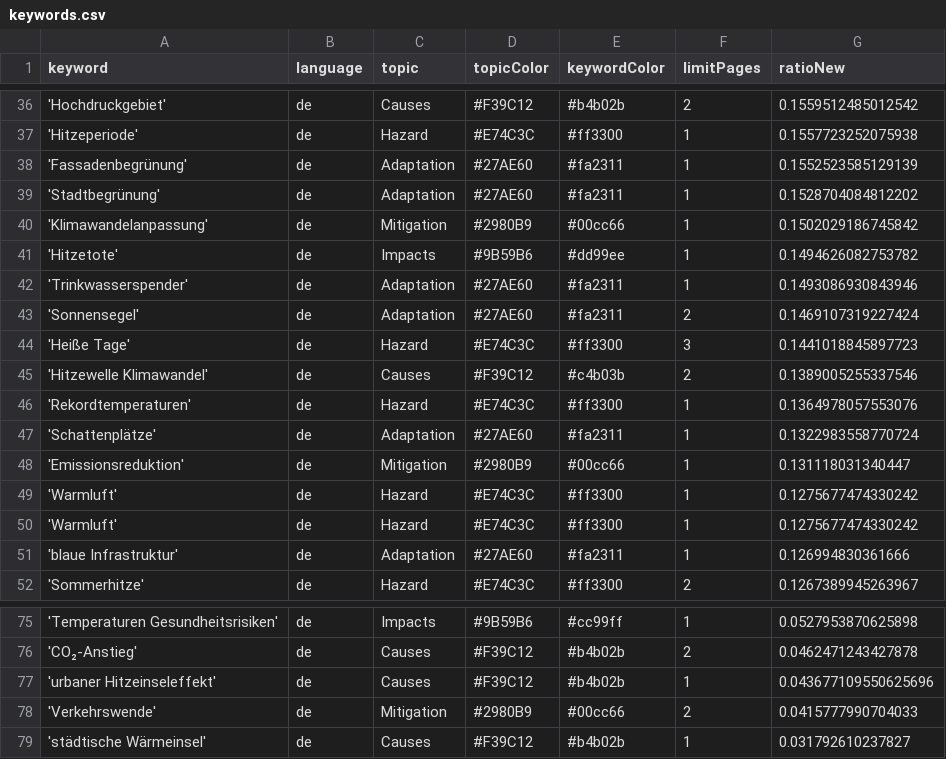
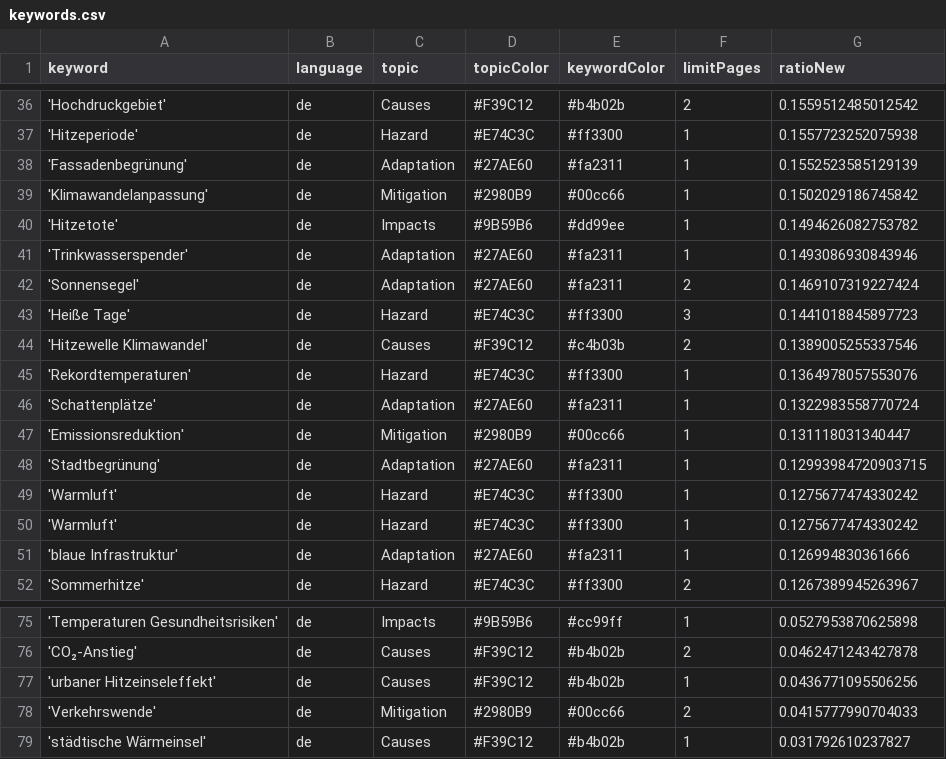
Before and after one commit to hannak555-news/heatIsComing, a CSV file: keywords.csv, drawn as a sheet; only a part is shown, gaps mark what is left out.

Commit message:
Commit from GitHub Actions (harvest:0.0)

```diff
--- a/keywords.csv
+++ b/keywords.csv
@@ -38,3 +38,2 @@ keyword,language,topic,topicColor,keywordColor,limitPages,ratioNew
 'Fassadenbegrünung',de,Adaptation,#27AE60,#fa2311,1,0.1552523585129139
-'Stadtbegrünung',de,Adaptation,#27AE60,#fa2311,1,0.1528704084812202
 'Klimawandelanpassung',de,Mitigation,#2980B9,#00cc66,1,0.1502029186745842
@@ -48,2 +47,3 @@ keyword,language,topic,topicColor,keywordColor,limitPages,ratioNew
 'Emissionsreduktion',de,Mitigation,#2980B9,#00cc66,1,0.131118031340447
+'Stadtbegrünung',de,Adaptation,#27AE60,#fa2311,1,0.12993984720903715
 'Warmluft',de,Hazard,#E74C3C,#ff3300,1,0.1275677474330242
@@ -76,3 +76,3 @@ keyword,language,topic,topicColor,keywordColor,limitPages,ratioNew
 'CO₂-Anstieg',de,Causes,#F39C12,#b4b02b,2,0.0462471243427878
-'urbaner Hitzeinseleffekt',de,Causes,#F39C12,#b4b02b,1,0.043677109550625696
+'urbaner Hitzeinseleffekt',de,Causes,#F39C12,#b4b02b,1,0.0436771095506256
 'Verkehrswende',de,Mitigation,#2980B9,#00cc66,2,0.0415777990704033
```
